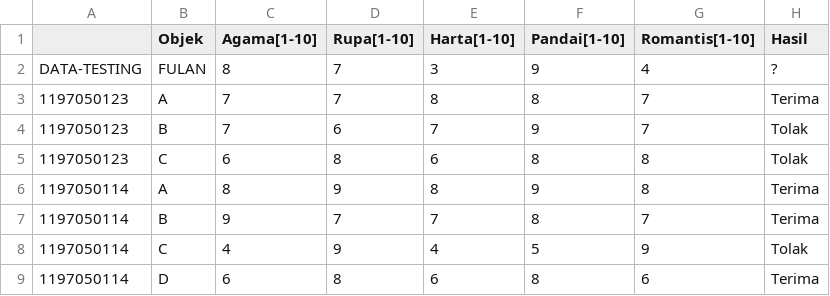
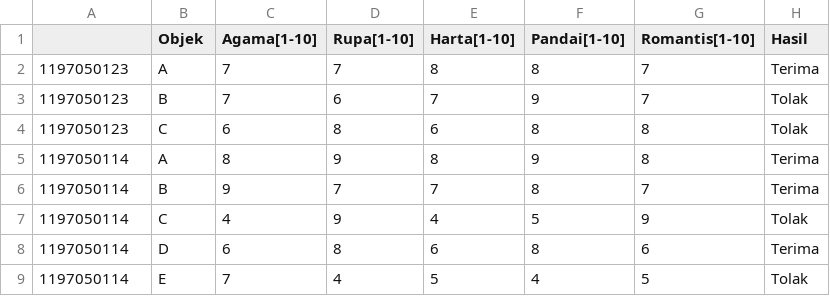
Before and after one commit to fahrizdimasqy/DataTraining, a CSV file: TrainingData.csv, drawn as a sheet; only a part is shown; the shorter side is filled out with more unchanged rows; the diff names each change by its address in the sheet, - before the commit and + after, or states it on an @@ line.

Commit message:
Update TrainingData.csv

```diff
--- a/TrainingData.csv
+++ b/TrainingData.csv
-row 2: DATA-TESTING | FULAN | 8 | 7 | 3 | 9 | 4 | ?
```
